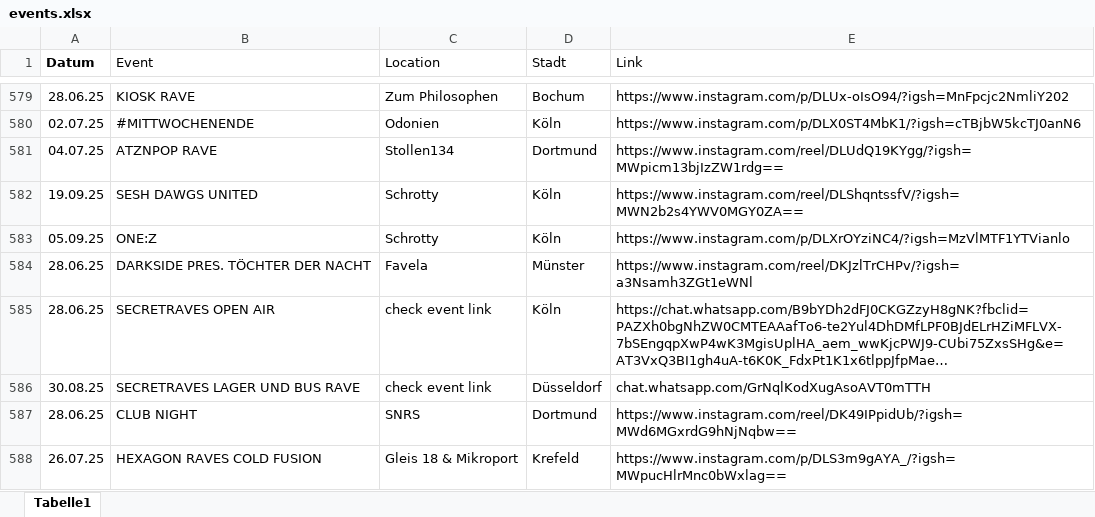
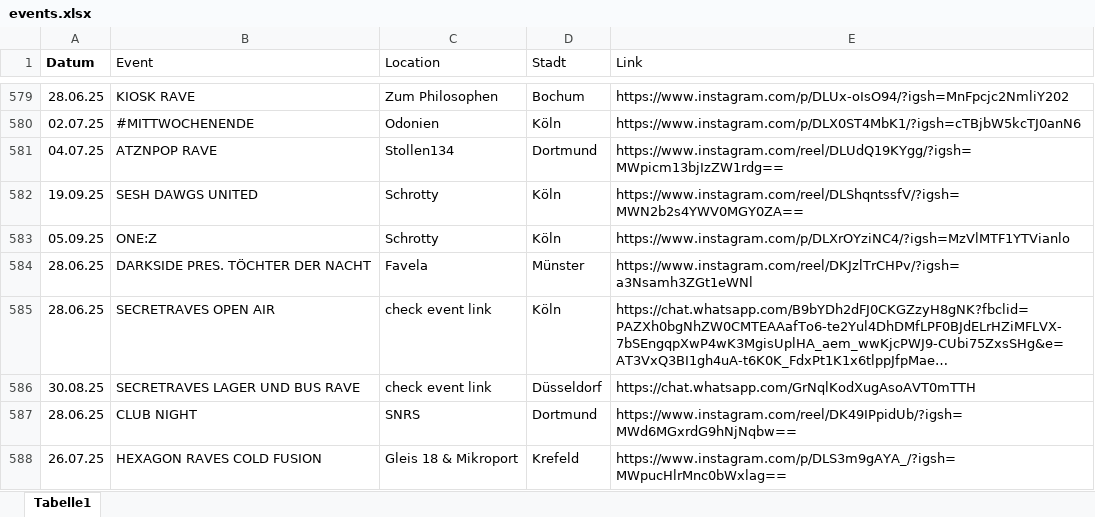
Before and after one commit to rafaelthetrue/rafaelthetrue.github.io, an Excel workbook: events.xlsx, sheet Tabelle1, drawn as a sheet; only a part is shown, gaps mark what is left out; long unchanged cells end in …; values as stored, in another font and other column widths than the file's, no borders; the diff names each change by its address in the sheet, - before the commit and + after, or states it on an @@ line.

Commit message:
Add files via upload

```diff
--- a/events.xlsx (sheet Tabelle1)
+++ b/events.xlsx (sheet Tabelle1)
-E586 (Link): chat.whatsapp.com/GrNqlKodXugAsoAVT0mTTH
+E586 (Link): https://chat.whatsapp.com/GrNqlKodXugAsoAVT0mTTH
```
